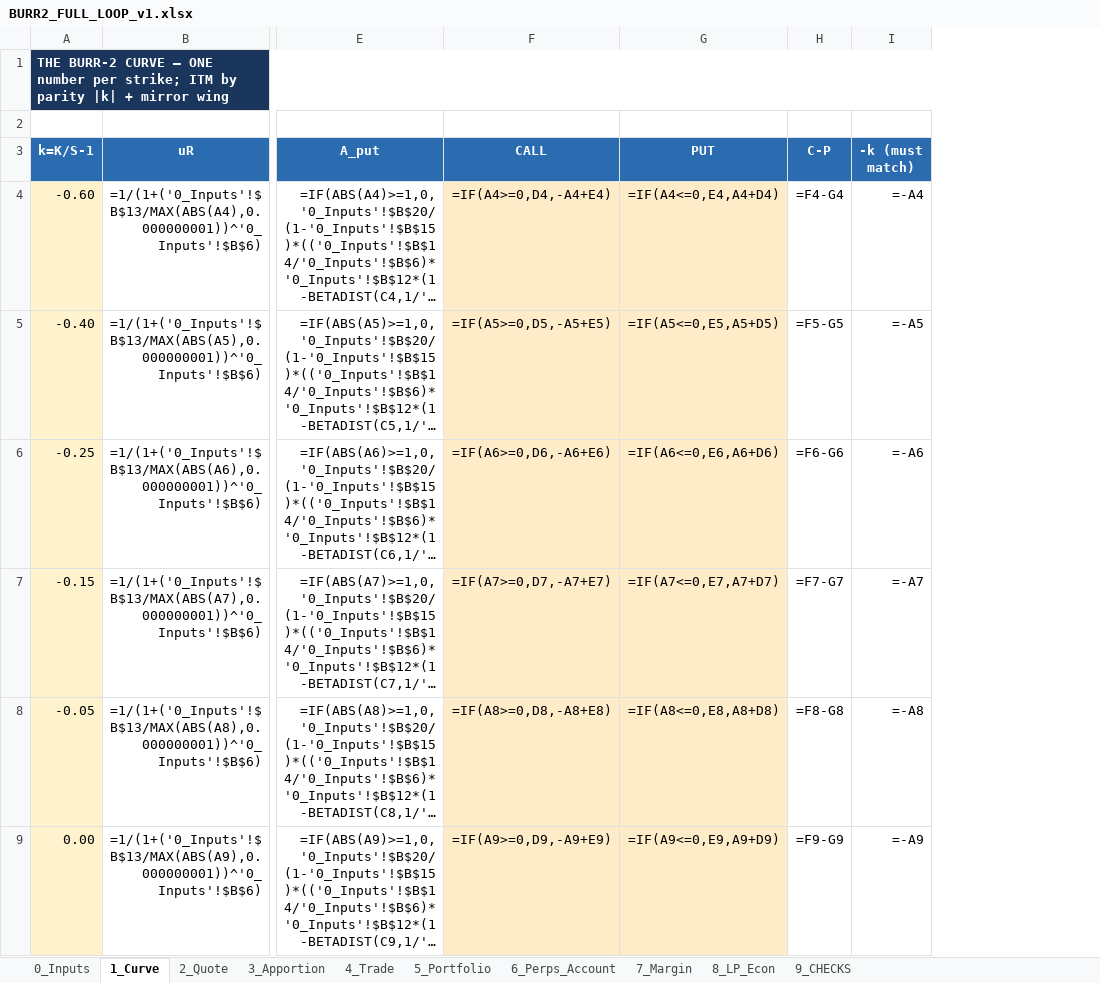
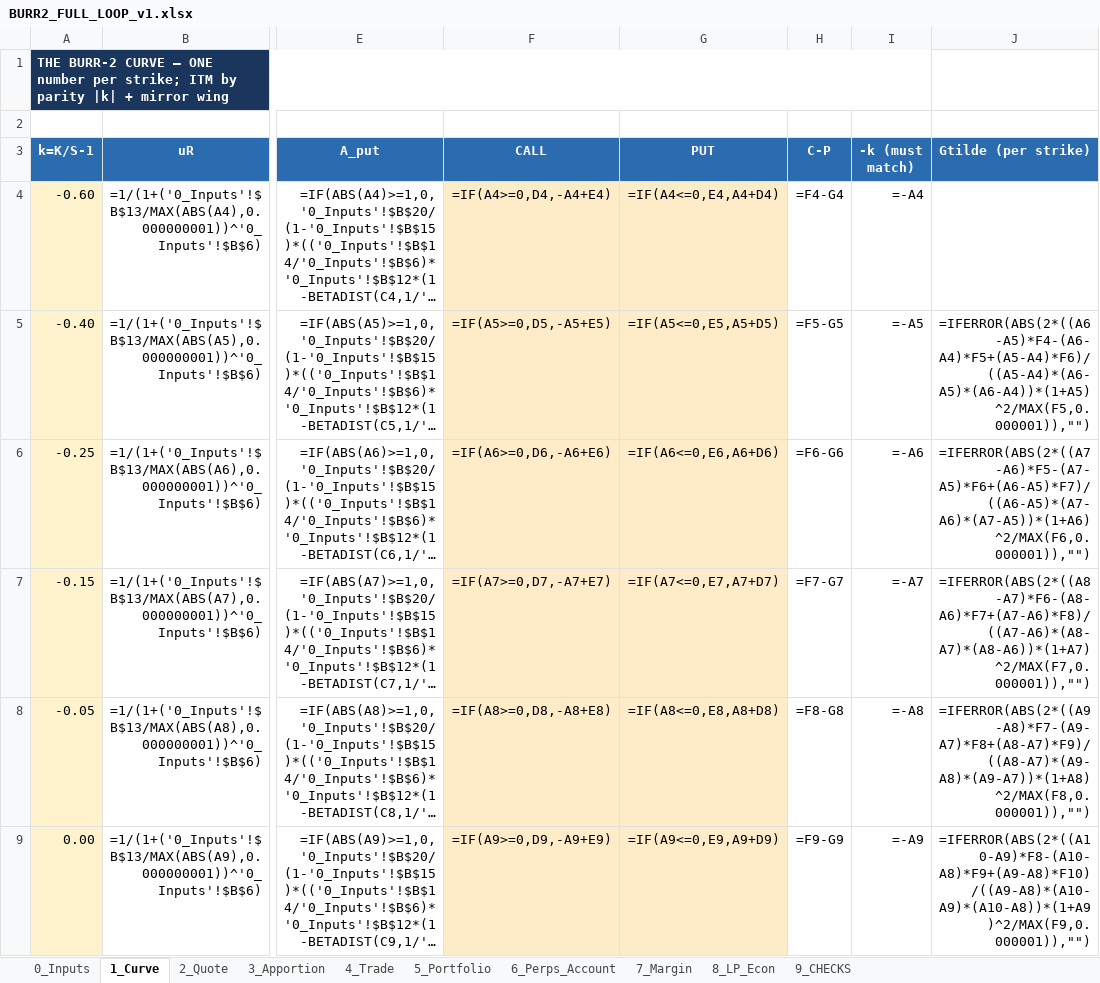
Before and after one commit to gnostrich/Perp-Options-AMM, an Excel workbook: sims/BURR2_FULL_LOOP_v1.xlsx, sheet 1_Curve, drawn as a sheet; only a part is shown, gaps mark what is left out; long unchanged cells end in …; values as stored, in another font and other column widths than the file's, no borders; formulas without a stored value are shown as written; the diff covers the shown part only; the diff names each change by its address in the sheet, - before the commit and + after, or states it on an @@ line.

```diff
--- a/sims/BURR2_FULL_LOOP_v1.xlsx (sheet 1_Curve)
+++ b/sims/BURR2_FULL_LOOP_v1.xlsx (sheet 1_Curve)
+column J (Gtilde (per strike)), rows 5-9: =IFERROR(ABS(2*((A6-A5)*F4-(A6-A4)*F5+(A5-A4)*F6)/((A5-A4)*(A6-A5)*(A6-A4))*(1+A5)^2/MAX(F5,0.000001)),"") | =IFERROR(ABS(2*((A7-A6)*F5-(A7-A5)*F6+(A6-A5)*F7)/((A6-A5)*(A7-A6)*(A7-A5))*(1+A6)^2/MAX(F6,0.000001)),"") | =IFERROR(ABS(2*((A8-A7)*F6-(A8-A6)*F7+(A7-A6)*F8)/((A7-A6)*(A8-A7)*(A8-A6))*(1+A7)^2/MAX(F7,0.000001)),"") | =IFERROR(ABS(2*((A9-A8)*F7-(A9-A7)*F8+(A8-A7)*F9)/((A8-A7)*(A9-A8)*(A9-A7))*(1+A8)^2/MAX(F8,0.000001)),"") | =IFERROR(ABS(2*((A10-A9)*F8-(A10-A8)*F9+(A9-A8)*F10)/((A9-A8)*(A10-A9)*(A10-A8))*(1+A9)^2/MAX(F9,0.000001)),"")
```
Also changed, not shown: 5 added rows elsewhere in this sheet, sheet 3_Apportion, sheet 0_Inputs, sheet 8_LP_Econ, 2 other files.
